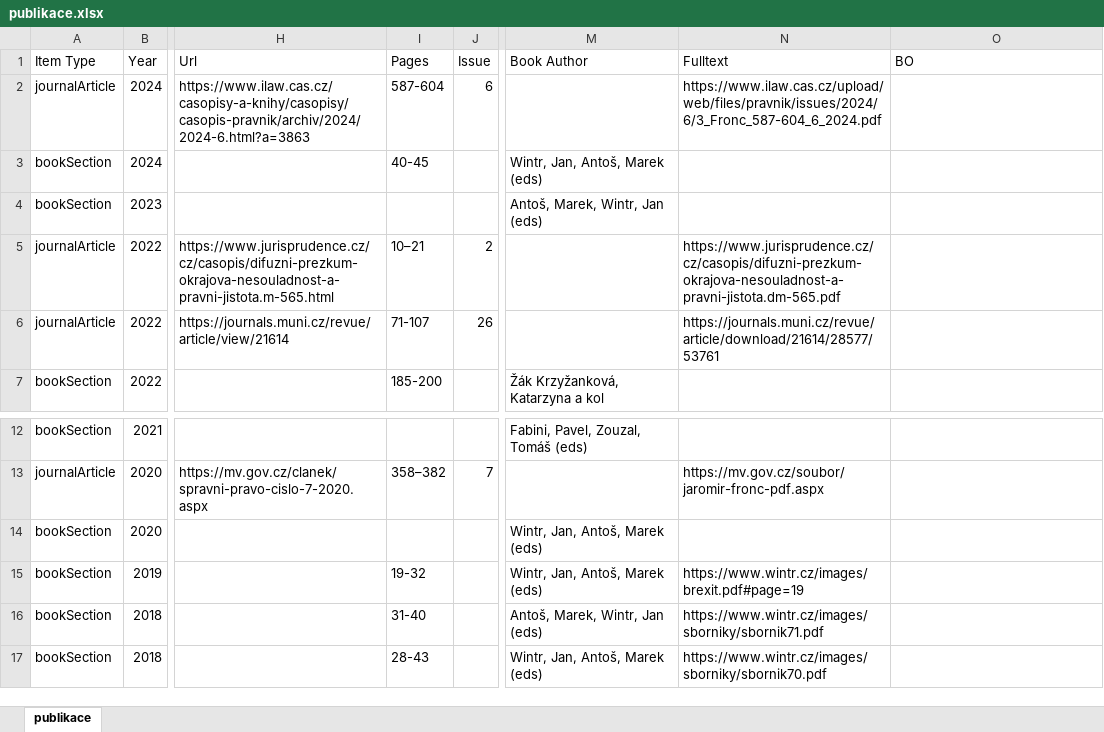
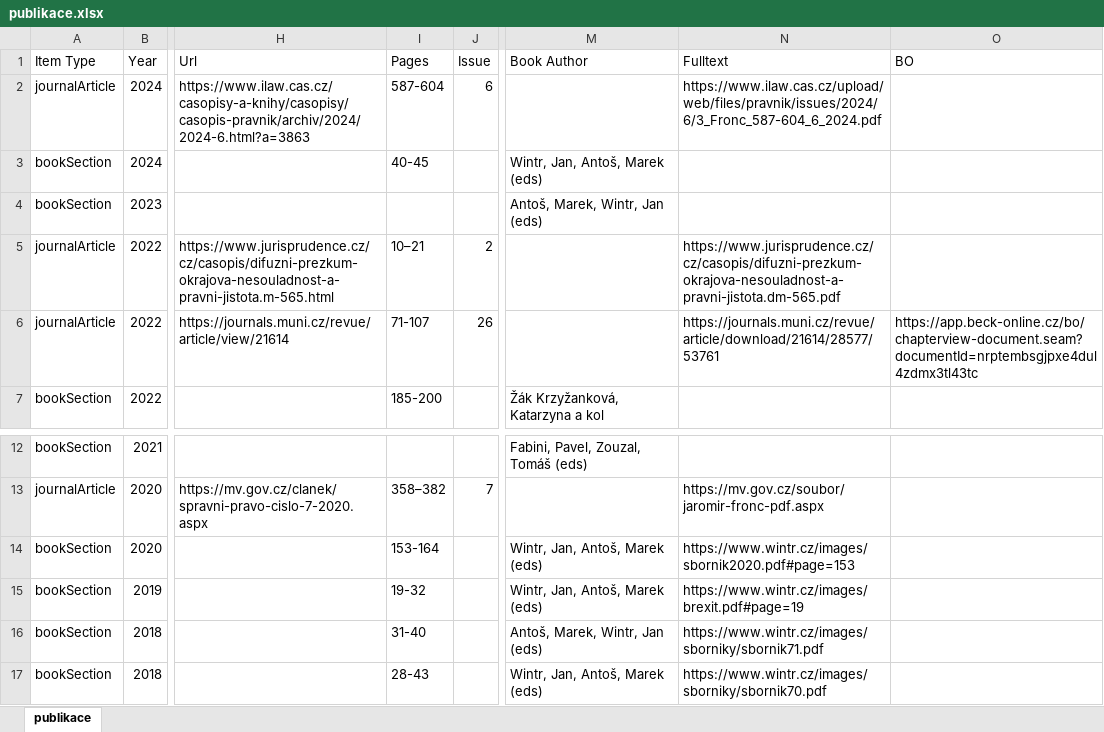
Before and after one commit to jfronc/jfronc.cz, an Excel workbook: data/publikace.xlsx, sheet publikace, drawn as a sheet; only a part is shown, gaps mark what is left out; values as stored, in another font and other column widths than the file's, no borders; the diff names each change by its address in the sheet, - before the commit and + after, or states it on an @@ line.

Commit message:
favicon, publikace

```diff
--- a/data/publikace.xlsx (sheet publikace)
+++ b/data/publikace.xlsx (sheet publikace)
-O6 (BO): (empty)
+O6 (BO): https://app.beck-online.cz/bo/chapterview-document.seam?documentId=nrptembsgjpxe4dul4zdmx3tl43tc
-I14 (Pages): (empty)
+I14 (Pages): 153-164
-N14 (Fulltext): (empty)
+N14 (Fulltext): https://www.wintr.cz/images/sbornik2020.pdf#page=153
```
Also changed, not shown: 13 other files.
